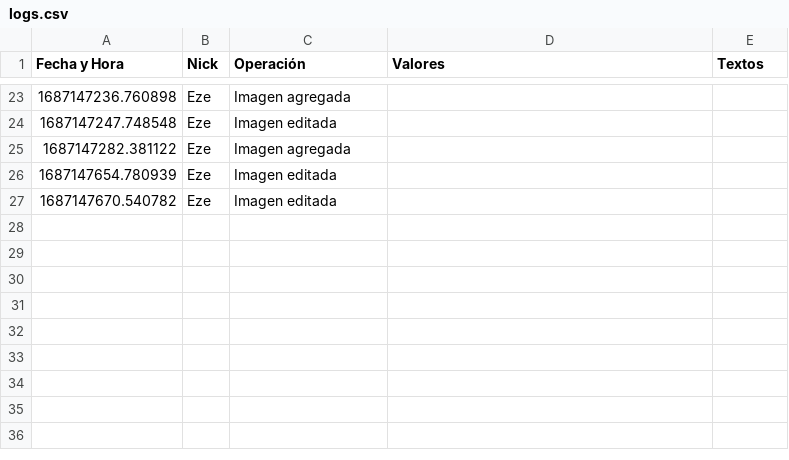
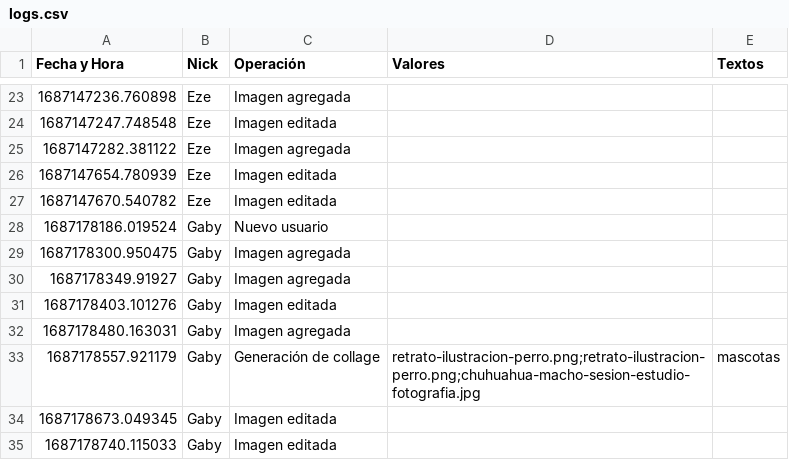
Before and after one commit to mayraPeguinho/unlpImage, a CSV file: logs/logs.csv, drawn as a sheet; only a part is shown, gaps mark what is left out.

```diff
--- a/logs/logs.csv
+++ b/logs/logs.csv
@@ -27 +27,9 @@ Fecha y Hora,Nick,Operación,Valores,Textos
 1687147670.540782,Eze,Imagen editada,,
+1687178186.019524,Gaby,Nuevo usuario,,
+1687178300.950475,Gaby,Imagen agregada,,
+1687178349.91927,Gaby,Imagen agregada,,
+1687178403.101276,Gaby,Imagen editada,,
+1687178480.163031,Gaby,Imagen agregada,,
+1687178557.921179,Gaby,Generación de collage,retrato-ilustracion-perro.png;retrato-ilustracion-perro.png;chuhuahua-macho-sesion-estudio-fotografia.jpg,mascotas
+1687178673.049345,Gaby,Imagen editada,,
+1687178740.115033,Gaby,Imagen editada,,
```
Also changed, not shown: datos/imagenes_etiquetadas.csv, 7 other files.
